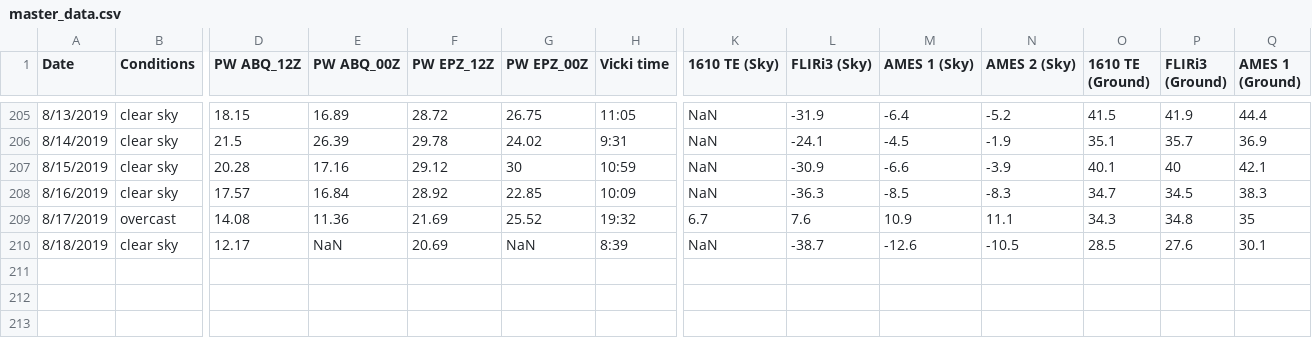
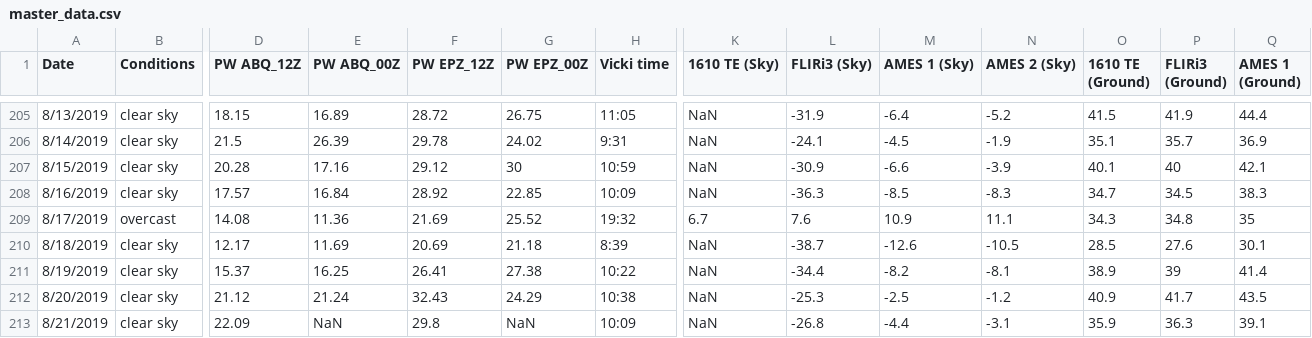
Before and after one commit to physicsgoddess1972/Precipitable-Water-Model, a CSV file: data/master_data.csv, drawn as a sheet; only a part is shown, gaps mark what is left out; rows hold the shown columns only; the diff names each change by its address in the sheet, - before the commit and + after, or states it on an @@ line.

```diff
--- a/data/master_data.csv
+++ b/data/master_data.csv
-E210 (PW ABQ_00Z): NaN
+E210 (PW ABQ_00Z): 11.69
-G210 (PW EPZ_00Z): NaN
+G210 (PW EPZ_00Z): 21.18
+row 211: 8/19/2019 | clear sky | 15.37 | 16.25 | 26.41 | 27.38 | 10:22 | NaN | -34.4 | -8.2 | -8.1 | 38.9 | 39 | 41.4
+row 212: 8/20/2019 | clear sky | 21.12 | 21.24 | 32.43 | 24.29 | 10:38 | NaN | -25.3 | -2.5 | -1.2 | 40.9 | 41.7 | 43.5
+row 213: 8/21/2019 | clear sky | 22.09 | NaN | 29.8 | NaN | 10:09 | NaN | -26.8 | -4.4 | -3.1 | 35.9 | 36.3 | 39.1
```
Also changed, not shown: 1 other file.
